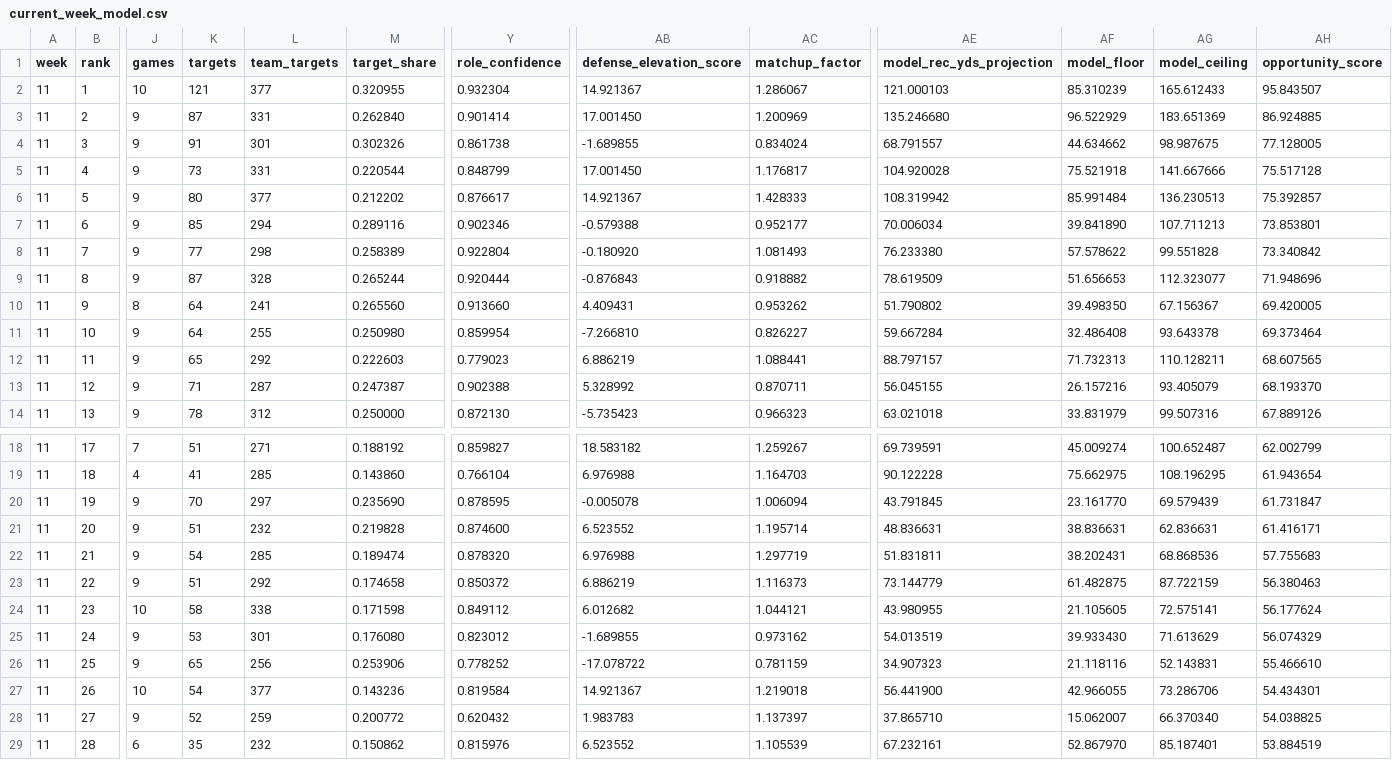
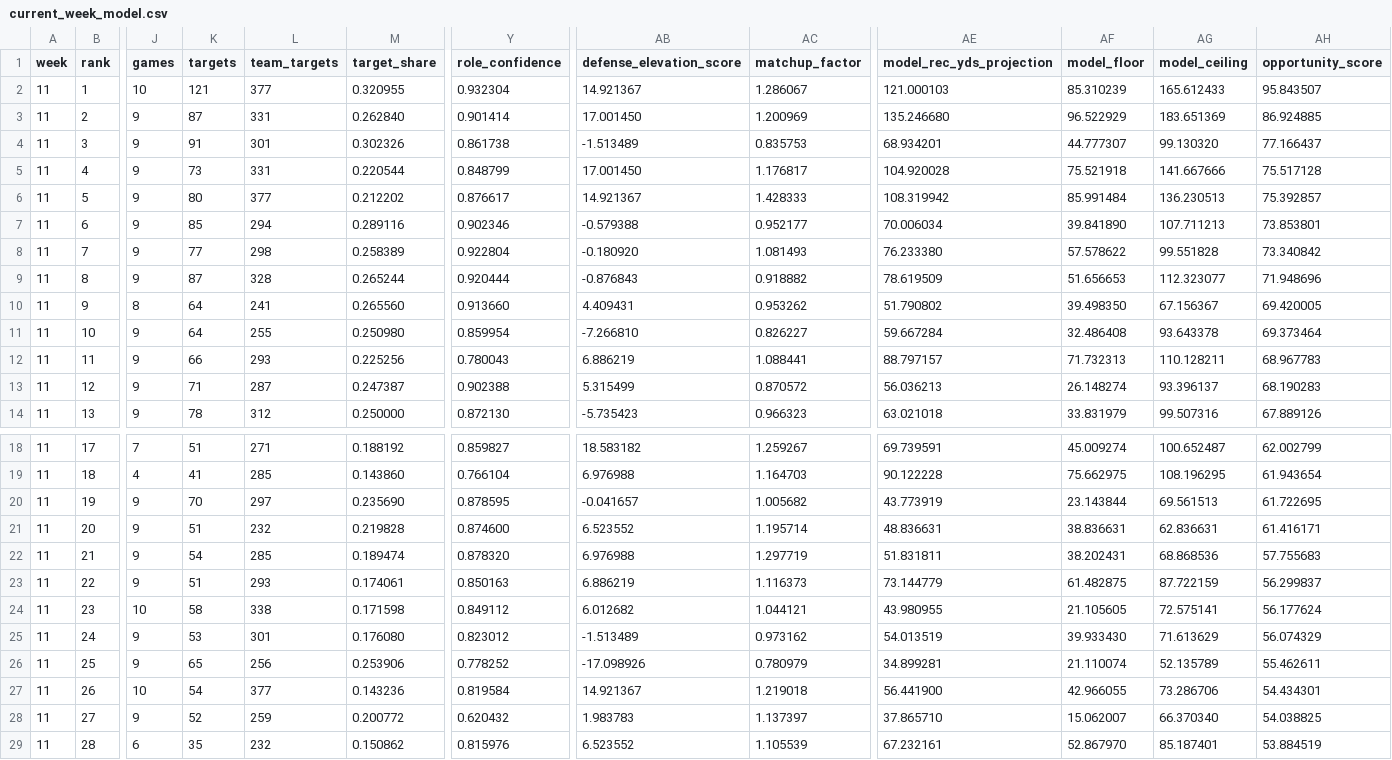
Before and after one commit to davidcantugtr/nfl-WR-stats, a CSV file: data/live/current_week_model.csv, drawn as a sheet; only a part is shown, gaps mark what is left out; the diff covers the shown part only; the diff names each change by its address in the sheet, - before the commit and + after, or states it on an @@ line.

```diff
--- a/data/live/current_week_model.csv
+++ b/data/live/current_week_model.csv
-AB4 (defense_elevation_score): -1.689855
+AB4 (defense_elevation_score): -1.513489
-AC4 (matchup_factor): 0.834024
+AC4 (matchup_factor): 0.835753
-AE4 (model_rec_yds_projection): 68.791557
+AE4 (model_rec_yds_projection): 68.934201
-AF4 (model_floor): 44.634662
+AF4 (model_floor): 44.777307
-AG4 (model_ceiling): 98.987675
+AG4 (model_ceiling): 99.130320
-AH4 (opportunity_score): 77.128005
+AH4 (opportunity_score): 77.166437
-K12 (targets): 65
+K12 (targets): 66
-L12 (team_targets): 292
+L12 (team_targets): 293
-M12 (target_share): 0.222603
+M12 (target_share): 0.225256
-Y12 (role_confidence): 0.779023
+Y12 (role_confidence): 0.780043
-AH12 (opportunity_score): 68.607565
+AH12 (opportunity_score): 68.967783
-AB13 (defense_elevation_score): 5.328992
+AB13 (defense_elevation_score): 5.315499
-AC13 (matchup_factor): 0.870711
+AC13 (matchup_factor): 0.870572
-AE13 (model_rec_yds_projection): 56.045155
+AE13 (model_rec_yds_projection): 56.036213
-AF13 (model_floor): 26.157216
+AF13 (model_floor): 26.148274
-AG13 (model_ceiling): 93.405079
+AG13 (model_ceiling): 93.396137
-AH13 (opportunity_score): 68.193370
+AH13 (opportunity_score): 68.190283
-AB20 (defense_elevation_score): -0.005078
+AB20 (defense_elevation_score): -0.041657
-AC20 (matchup_factor): 1.006094
+AC20 (matchup_factor): 1.005682
-AE20 (model_rec_yds_projection): 43.791845
+AE20 (model_rec_yds_projection): 43.773919
-AF20 (model_floor): 23.161770
+AF20 (model_floor): 23.143844
-AG20 (model_ceiling): 69.579439
+AG20 (model_ceiling): 69.561513
-AH20 (opportunity_score): 61.731847
+AH20 (opportunity_score): 61.722695
-L23 (team_targets): 292
+L23 (team_targets): 293
-M23 (target_share): 0.174658
+M23 (target_share): 0.174061
-Y23 (role_confidence): 0.850372
+Y23 (role_confidence): 0.850163
-AH23 (opportunity_score): 56.380463
+AH23 (opportunity_score): 56.299837
-AB25 (defense_elevation_score): -1.689855
+AB25 (defense_elevation_score): -1.513489
-AB26 (defense_elevation_score): -17.078722
+AB26 (defense_elevation_score): -17.098926
-AC26 (matchup_factor): 0.781159
+AC26 (matchup_factor): 0.780979
-AE26 (model_rec_yds_projection): 34.907323
+AE26 (model_rec_yds_projection): 34.899281
-AF26 (model_floor): 21.118116
+AF26 (model_floor): 21.110074
-AG26 (model_ceiling): 52.143831
+AG26 (model_ceiling): 52.135789
-AH26 (opportunity_score): 55.466610
+AH26 (opportunity_score): 55.462611
```
Also changed, not shown: 19 edited cells elsewhere in this file, data/live/defense_elevation_top5.csv, data/live/defense_elevation_watch.csv, 8 other files.
